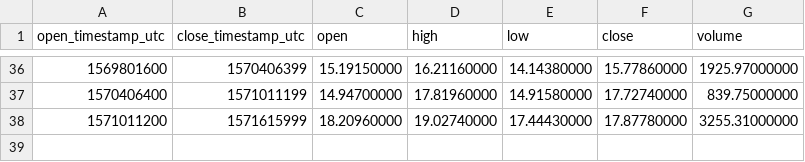
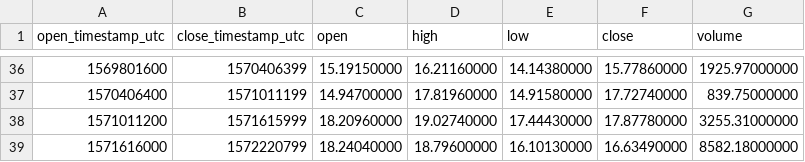
Before and after one commit to cryptobigbro/binance-BNBUSDS, a CSV file: binance-BNBUSDS-1w.csv, drawn as a sheet; only a part is shown, gaps mark what is left out; the diff names each change by its address in the sheet, - before the commit and + after, or states it on an @@ line.

```diff
--- a/binance-BNBUSDS-1w.csv
+++ b/binance-BNBUSDS-1w.csv
+row 39: 1571616000 | 1572220799 | 18.24040000 | 18.79600000 | 16.10130000 | 16.63490000 | 8582.18000000
```
Also changed, not shown: binance-BNBUSDS-1d.csv, binance-BNBUSDS-1h.csv.
